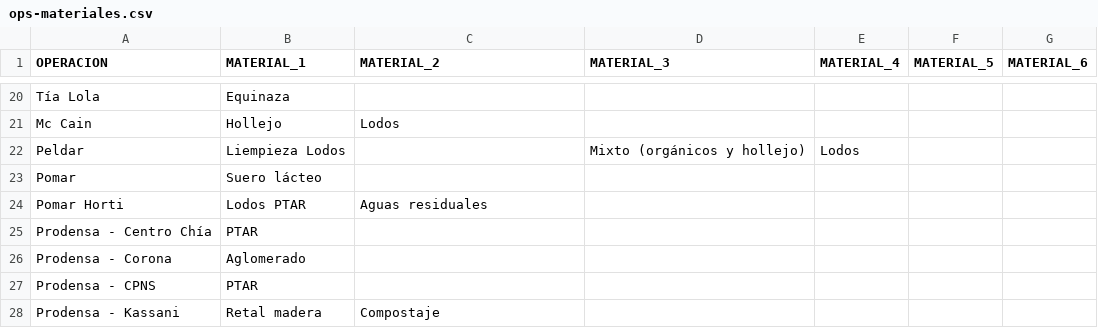
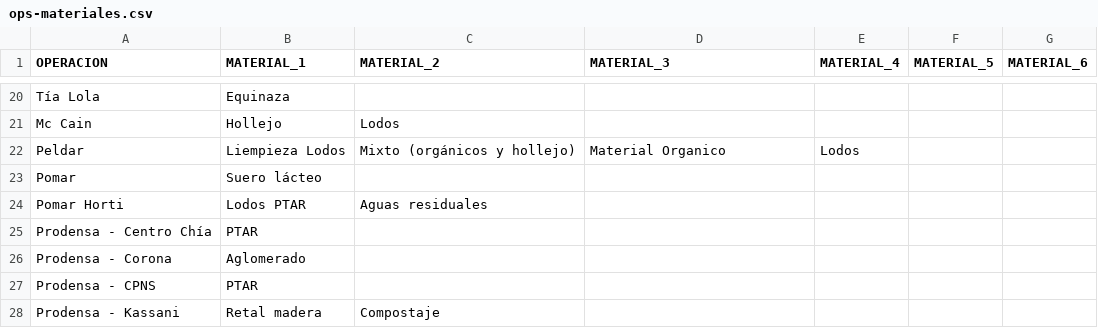
Before and after one commit to hortior2019-glitch/pil1-dashboard, a CSV file: ops-materiales.csv, drawn as a sheet; only a part is shown, gaps mark what is left out.

Commit message:
Add files via upload

```diff
--- a/ops-materiales.csv
+++ b/ops-materiales.csv
@@ -21,3 +21,3 @@ Tía Lola;Equinaza;;;;;
 Mc Cain;Hollejo;Lodos;;;;
-Peldar;Liempieza Lodos;;Mixto (orgánicos y hollejo);Lodos ;;
+Peldar;Liempieza Lodos;Mixto (orgánicos y hollejo);Material Organico;Lodos ;;
 Pomar;Suero lácteo;;;;;
```
